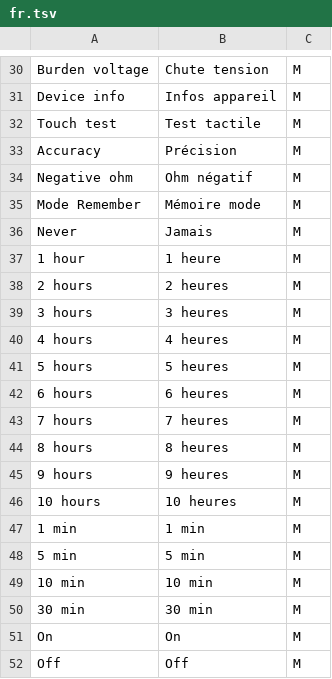
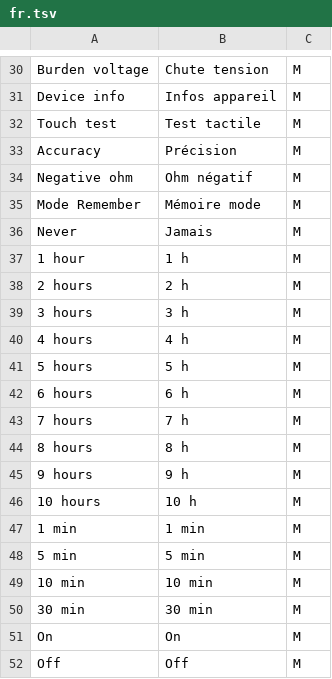
Before and after one commit to opendm40/opendm40, a TSV file: firmware/i18n/fr.tsv, drawn as a sheet; only a part is shown, gaps mark what is left out.

```diff
--- a/firmware/i18n/fr.tsv
+++ b/firmware/i18n/fr.tsv
@@ -36,12 +36,12 @@ Mode Remember	Mémoire mode	M
 Never	Jamais	M
-1 hour	1 heure	M
-2 hours	2 heures	M
-3 hours	3 heures	M
-4 hours	4 heures	M
-5 hours	5 heures	M
-6 hours	6 heures	M
-7 hours	7 heures	M
-8 hours	8 heures	M
-9 hours	9 heures	M
-10 hours	10 heures	M
+1 hour	1 h	M
+2 hours	2 h	M
+3 hours	3 h	M
+4 hours	4 h	M
+5 hours	5 h	M
+6 hours	6 h	M
+7 hours	7 h	M
+8 hours	8 h	M
+9 hours	9 h	M
+10 hours	10 h	M
 1 min	1 min	M
```
Also changed, not shown: 1 other file.
